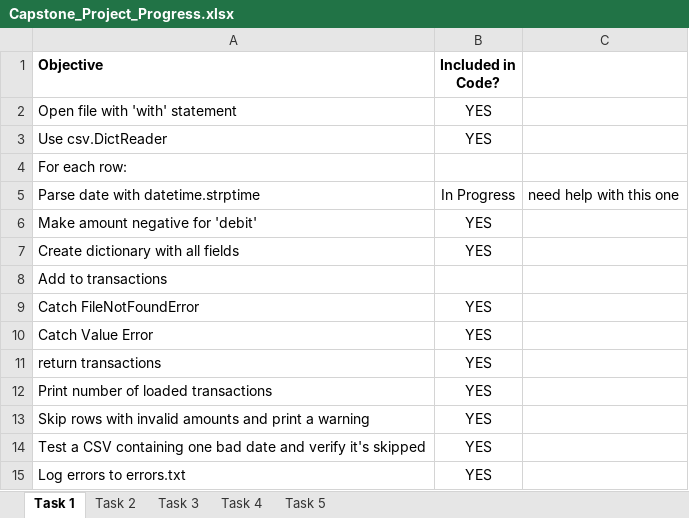
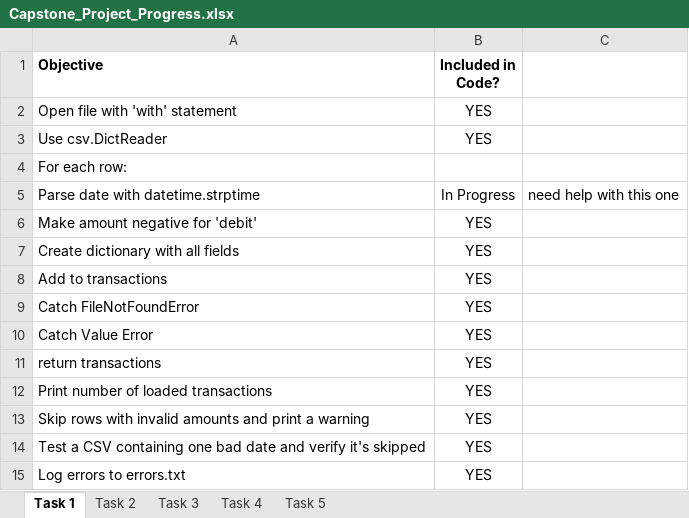
Before and after one commit to cecelialrussell/code_you_ai_course, an Excel workbook: Capstone_Project_Progress.xlsx, sheet Task 1, drawn as a sheet; values as stored, in another font and other column widths than the file's, no borders; the diff names each change by its address in the sheet, - before the commit and + after, or states it on an @@ line.

```diff
--- a/Capstone_Project_Progress.xlsx (sheet Task 1)
+++ b/Capstone_Project_Progress.xlsx (sheet Task 1)
-B8 (Included in Code?): (empty)
+B8 (Included in Code?): YES
```
Also changed, not shown: sheet Task 2, 21 other files.
